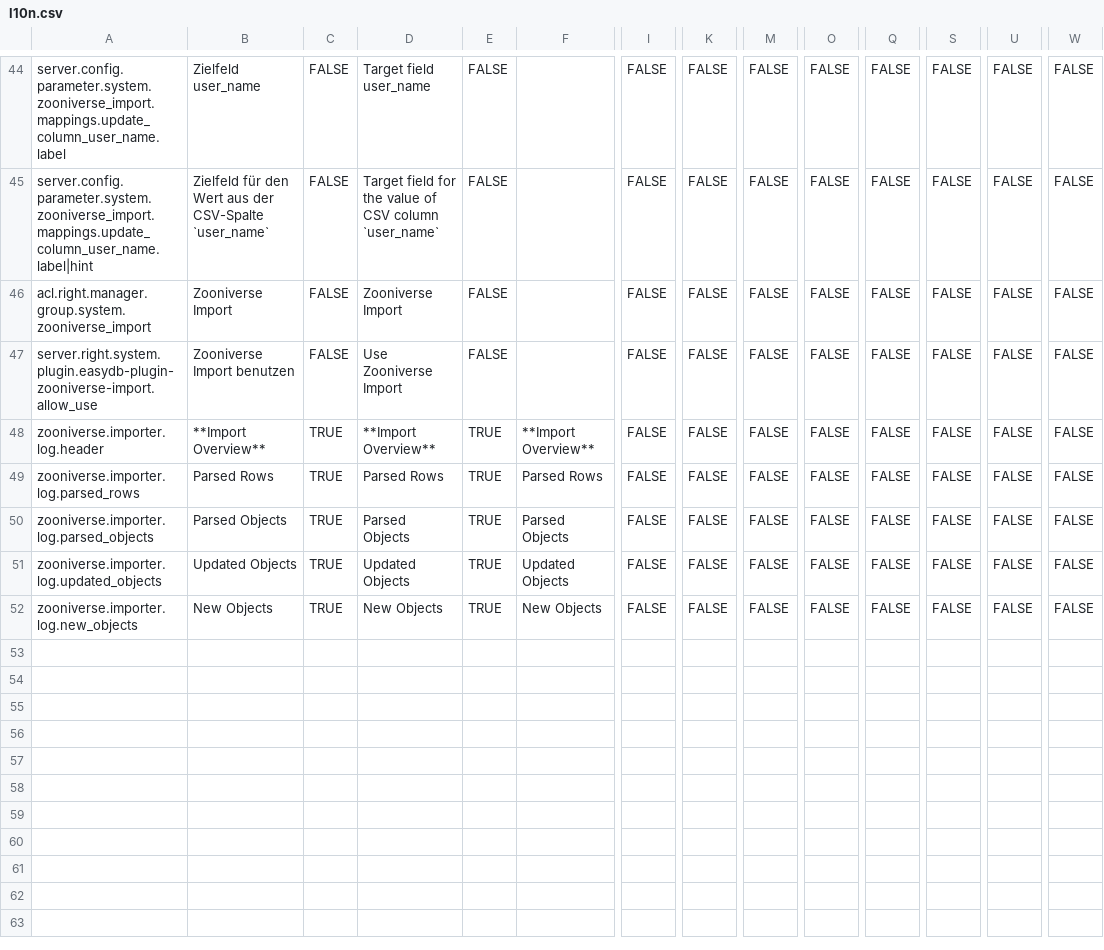
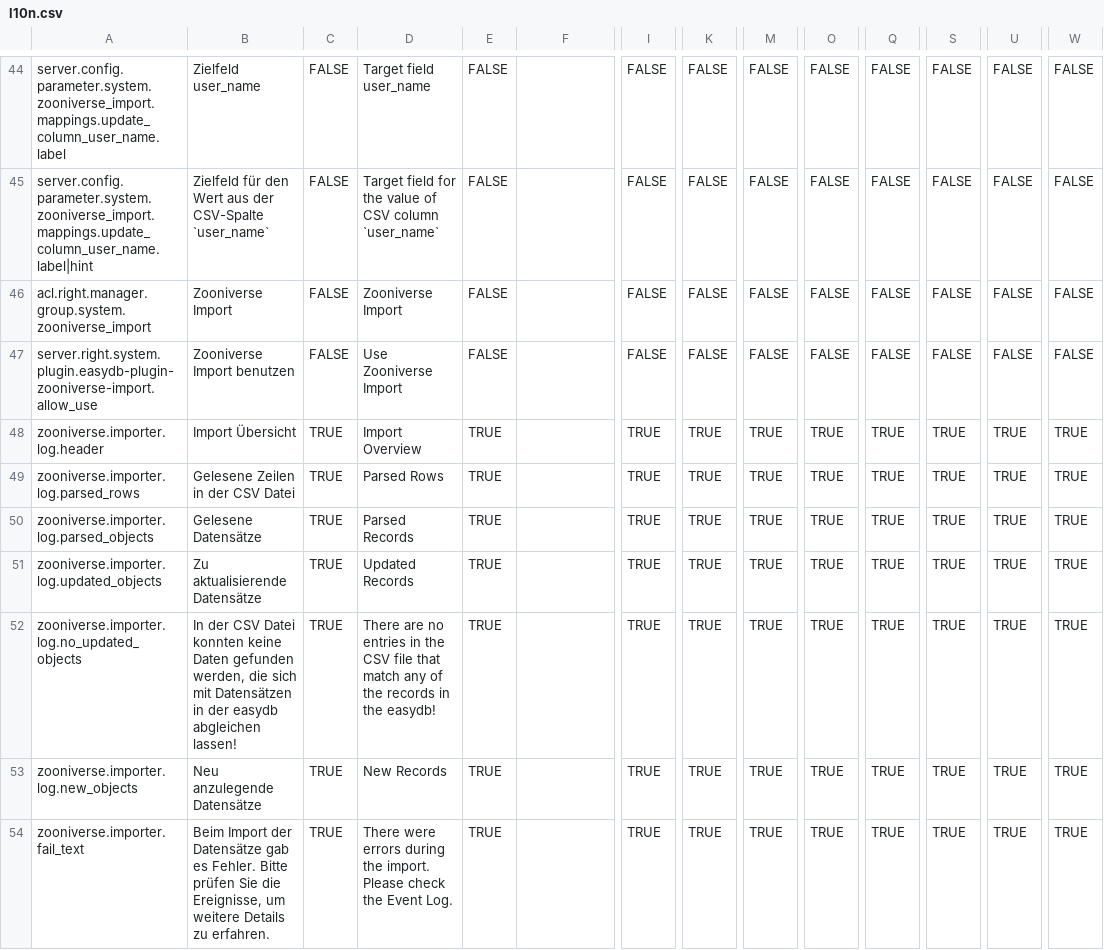
Before and after one commit to programmfabrik/easydb-plugin-zooniverse-import, a CSV file: l10n/l10n.csv, drawn as a sheet; only a part is shown, gaps mark what is left out; addresses are those after the commit; rows hold the shown columns only; the diff covers the shown part only; the diff names each change by its address in the sheet, - before the commit and + after, or states it on an @@ line.

Commit message:
easydb-plugin-zooniverse-import: added l10n keys, formatted overview text for affected records; see #65928

```diff
--- a/l10n/l10n.csv
+++ b/l10n/l10n.csv
-B48: **Import Overview**
+B48: Import Übersicht
-D48: **Import Overview**
+D48: Import Overview
-F48: **Import Overview**
+F48: (empty)
-I48:I51: FALSE
+I48:I51: TRUE
-K48:K51: FALSE
+K48:K51: TRUE
-M48:M51: FALSE
+M48:M51: TRUE
-O48:O51: FALSE
+O48:O51: TRUE
-Q48:Q51: FALSE
+Q48:Q51: TRUE
-S48:S51: FALSE
+S48:S51: TRUE
-U48:U51: FALSE
+U48:U51: TRUE
-W48:W51: FALSE
+W48:W51: TRUE
-B49: Parsed Rows
+B49: Gelesene Zeilen in der CSV Datei
-F49: Parsed Rows
+F49: (empty)
-B50: Parsed Objects
+B50: Gelesene Datensätze
-D50: Parsed Objects
+D50: Parsed Records
-F50: Parsed Objects
+F50: (empty)
-B51: Updated Objects
+B51: Zu aktualisierende Datensätze
-D51: Updated Objects
+D51: Updated Records
-F51: Updated Objects
+F51: (empty)
+row 52: zooniverse.importer.log.no_updated_objects | In der CSV Datei konnten keine Daten gefunden werden, die sich mit Datensätzen in der easydb abgleichen lassen! | TRUE | There are no entries in the CSV file that match any of the records in the easydb! | TRUE |  | TRUE | TRUE | TRUE | TRUE | TRUE | TRUE | TRUE | TRUE
-B53: New Objects
+B53: Neu anzulegende Datensätze
-D53: New Objects
+D53: New Records
-F53: New Objects
+F53: (empty)
-I53: FALSE
+I53: TRUE
-K53: FALSE
+K53: TRUE
-M53: FALSE
+M53: TRUE
-O53: FALSE
+O53: TRUE
-Q53: FALSE
+Q53: TRUE
-S53: FALSE
+S53: TRUE
-U53: FALSE
+U53: TRUE
-W53: FALSE
+W53: TRUE
+row 54: zooniverse.importer.fail_text | Beim Import der Datensätze gab es Fehler. Bitte prüfen Sie die Ereignisse, um weitere Details zu erfahren. | TRUE | There were errors during the import. Please check the Event Log. | TRUE |  | TRUE | TRUE | TRUE | TRUE | TRUE | TRUE | TRUE | TRUE
```
Also changed, not shown: 1 added row and 1 edited cell elsewhere in this file, 3 other files.
